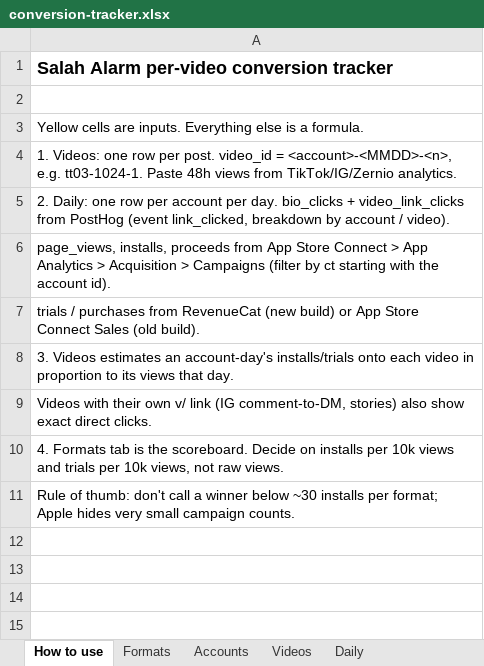
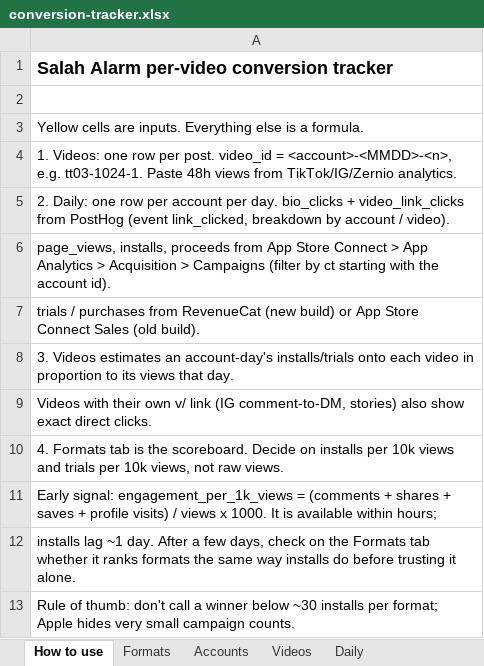
Before and after one commit to theomtripathi/salahalarm, an Excel workbook: Marketing/conversion-tracking/sheet/conversion-tracker.xlsx, sheet How to use, drawn as a sheet; values as stored, in another font and other column widths than the file's, no borders; the diff names each change by its address in the sheet, - before the commit and + after, or states it on an @@ line.

```diff
--- a/Marketing/conversion-tracking/sheet/conversion-tracker.xlsx (sheet How to use)
+++ b/Marketing/conversion-tracking/sheet/conversion-tracker.xlsx (sheet How to use)
+row 11: Early signal: engagement_per_1k_views = (comments + shares + saves + profile visits) / views x 1000. It is available within hours;
+row 12: installs lag ~1 day. After a few days, check on the Formats tab whether it ranks formats the same way installs do before trusting it alone.
```
Also changed, not shown: sheet Videos, sheet Formats.
